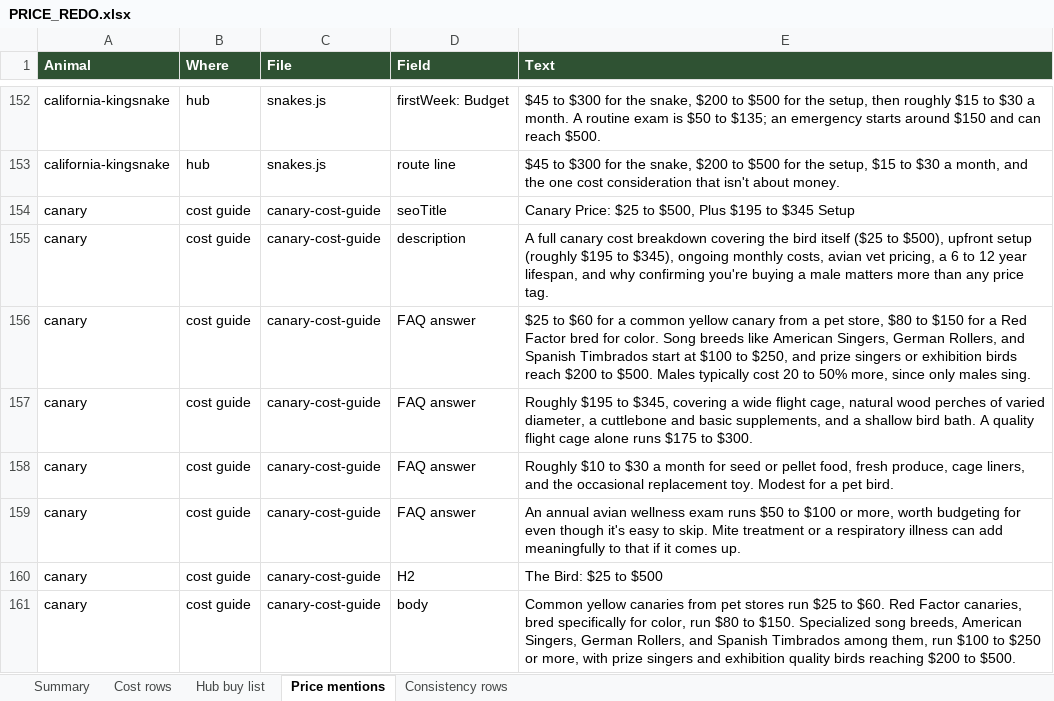
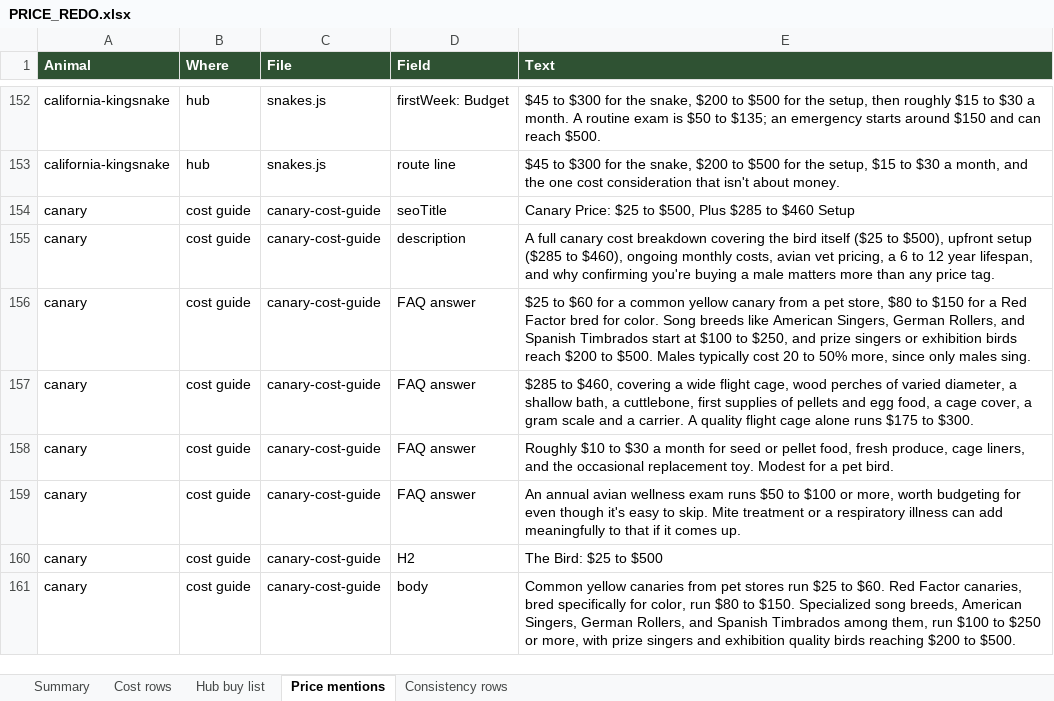
Before and after one commit to mrd1030/beastlyfactss, an Excel workbook: PRICE_REDO.xlsx, sheet Price mentions, drawn as a sheet; only a part is shown, gaps mark what is left out; values as stored, in another font and other column widths than the file's, no borders; the diff covers the shown part only; the diff names each change by its address in the sheet, - before the commit and + after, or states it on an @@ line.

```diff
--- a/PRICE_REDO.xlsx (sheet Price mentions)
+++ b/PRICE_REDO.xlsx (sheet Price mentions)
-E154 (Text): …$500, Plus $195 to $345 Setup
+E154 (Text): …$500, Plus $285 to $460 Setup
-E155 (Text): …upfront setup (roughly $195 to $345), ongoing monthly…
+E155 (Text): …upfront setup ($285 to $460), ongoing monthly…
-E157 (Text): Roughly $195 to $345, covering a wide flight cage, natural wood perches of varied diameter, a cuttlebone and basic supplements, and a shallow bird bath. A quality…
+E157 (Text): $285 to $460, covering a wide flight cage, wood perches of varied diameter, a shallow bath, a cuttlebone, first supplies of pellets and egg food, a cage cover, a gram scale and a carrier. A quality…
```
Also changed, not shown: 1 added row, 1 removed row and 21 edited cells elsewhere in this sheet, sheet Cost rows, sheet Hub buy list, sheet Summary, 22 other files.
